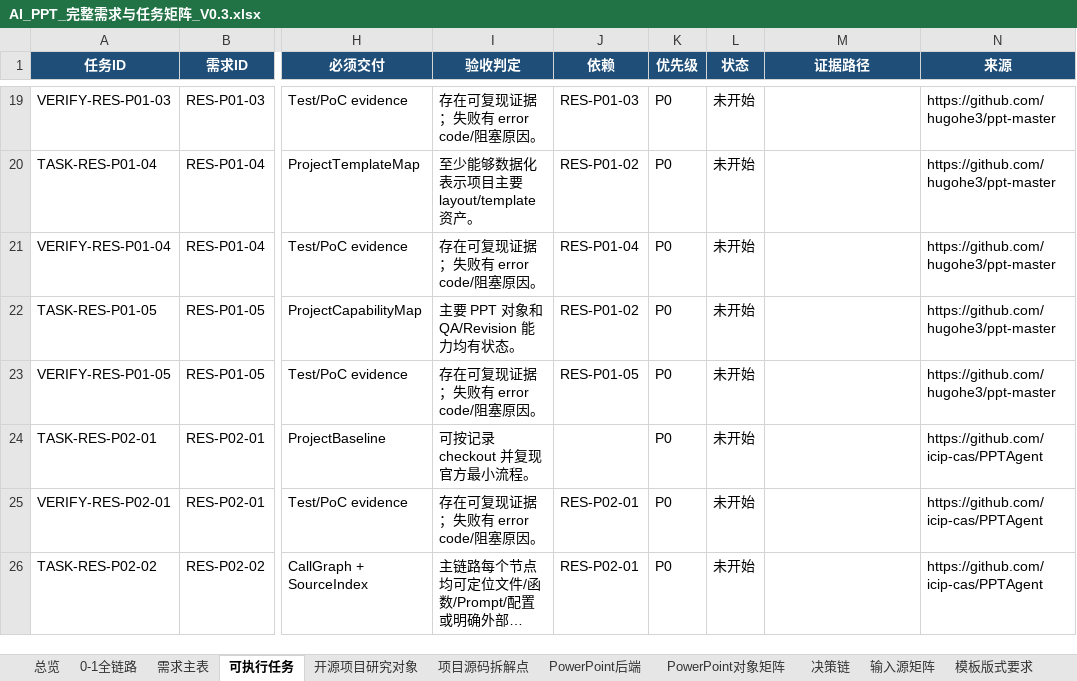
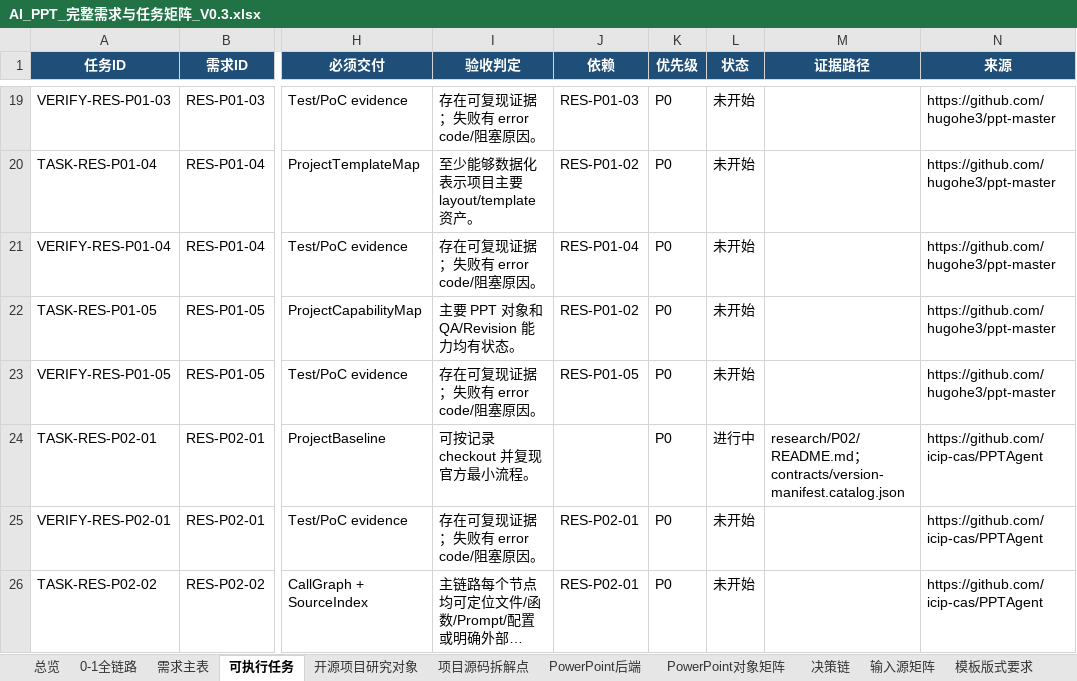
Before and after one commit to XXYoLoong/YoloongPPT, an Excel workbook: AI_PPT_完整需求与任务矩阵_V0.3.xlsx, sheet 可执行任务, drawn as a sheet; only a part is shown, gaps mark what is left out; long unchanged cells end in …; values as stored, in another font and other column widths than the file's, no borders; conditional formats and table styles not drawn; the diff names each change by its address in the sheet, - before the commit and + after, or states it on an @@ line.

```diff
--- a/AI_PPT_完整需求与任务矩阵_V0.3.xlsx (sheet 可执行任务)
+++ b/AI_PPT_完整需求与任务矩阵_V0.3.xlsx (sheet 可执行任务)
-L24 (状态): 未开始
+L24 (状态): 进行中
-M24 (证据路径): (empty)
+M24 (证据路径): research/P02/README.md；contracts/version-manifest.catalog.json
```
Also changed, not shown: sheet 需求主表, sheet 开源项目研究对象, charts or pictures, 4 other files.
